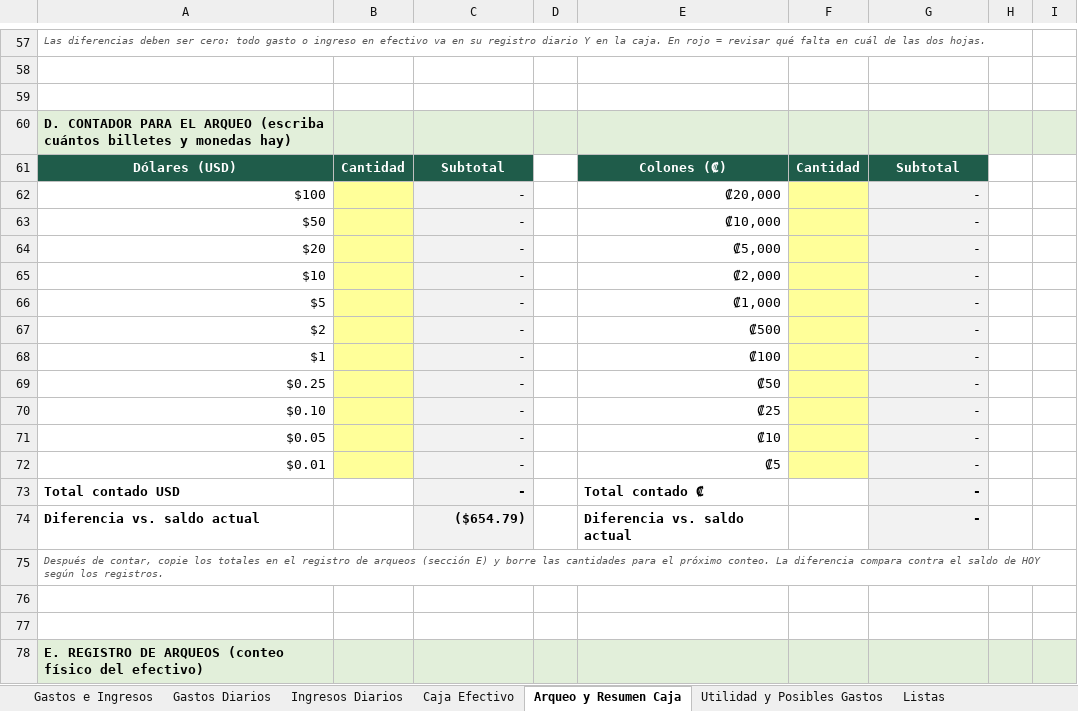
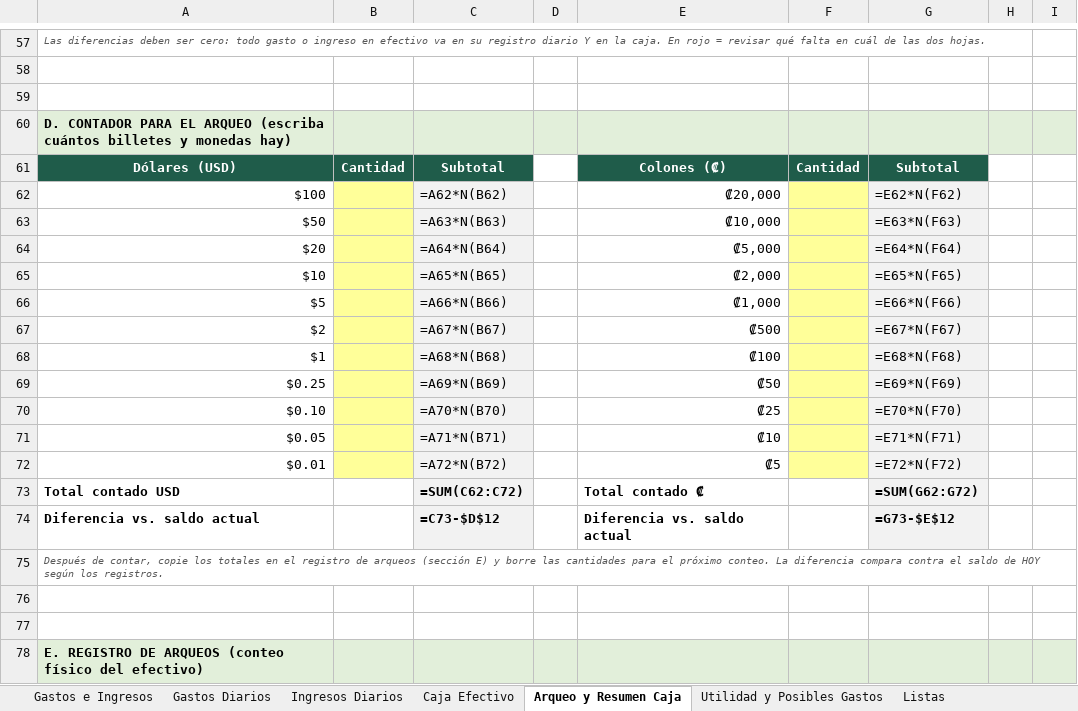
Before and after one commit to charliebrowncr/Gastos, an Excel workbook: Copy of Canavida Gastos Ingresos Oficial (2).xlsx, sheet Arqueo y Resumen Caja, drawn as a sheet; only a part is shown, gaps mark what is left out; values as stored, in another font and other column widths than the file's, no borders; formulas without a stored value are shown as written; charts and pictures and conditional formats not drawn; the diff covers the shown part only; the diff names each change by its address in the sheet, - before the commit and + after, or states it on an @@ line.

```diff
--- a/Copy of Canavida Gastos Ingresos Oficial (2).xlsx (sheet Arqueo y Resumen Caja)
+++ b/Copy of Canavida Gastos Ingresos Oficial (2).xlsx (sheet Arqueo y Resumen Caja)
-C62: -
+C62: =A62*N(B62)
-G62: -
+G62: =E62*N(F62)
-C63: -
+C63: =A63*N(B63)
-G63: -
+G63: =E63*N(F63)
-C64: -
+C64: =A64*N(B64)
-G64: -
+G64: =E64*N(F64)
-C65: -
+C65: =A65*N(B65)
-G65: -
+G65: =E65*N(F65)
-C66: -
+C66: =A66*N(B66)
-G66: -
+G66: =E66*N(F66)
-C67: -
+C67: =A67*N(B67)
-G67: -
+G67: =E67*N(F67)
-C68: -
+C68: =A68*N(B68)
-G68: -
+G68: =E68*N(F68)
-C69: -
+C69: =A69*N(B69)
-G69: -
+G69: =E69*N(F69)
-C70: -
+C70: =A70*N(B70)
-G70: -
+G70: =E70*N(F70)
-C71: -
+C71: =A71*N(B71)
-G71: -
+G71: =E71*N(F71)
-C72: -
+C72: =A72*N(B72)
-G72: -
+G72: =E72*N(F72)
-C73: -
+C73: =SUM(C62:C72)
-G73: -
+G73: =SUM(G62:G72)
-C74: ($654.79)
+C74: =C73-$D$12
-G74: -
+G74: =G73-$E$12
```
Also changed, not shown: 35 added rows, 35 removed rows and 91 edited cells elsewhere in this sheet, sheet Caja Efectivo, sheet Utilidad y Posibles Gastos, sheet Gastos Diarios, sheet Gastos e Ingresos, sheet Listas, sheet Ingresos Diarios, charts or pictures, 9 other files.
